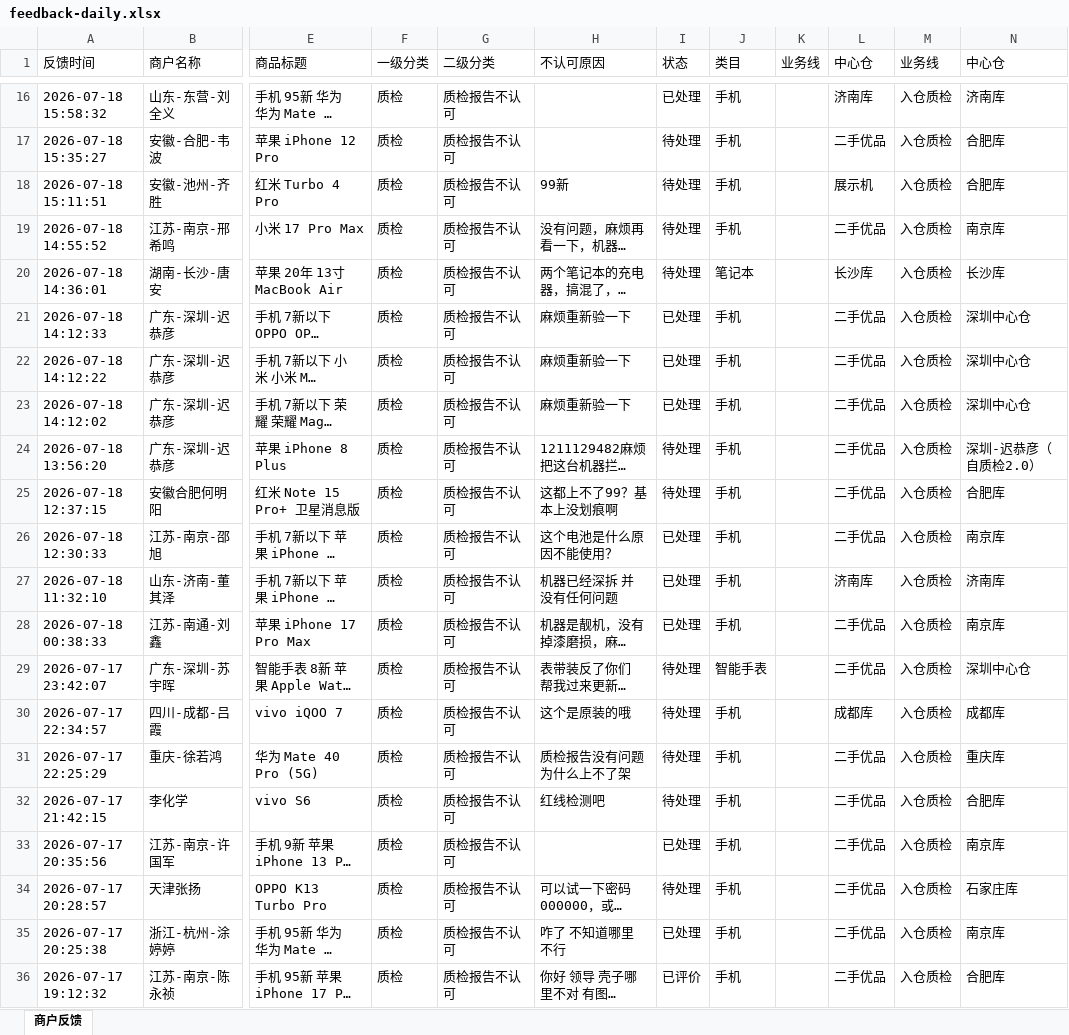
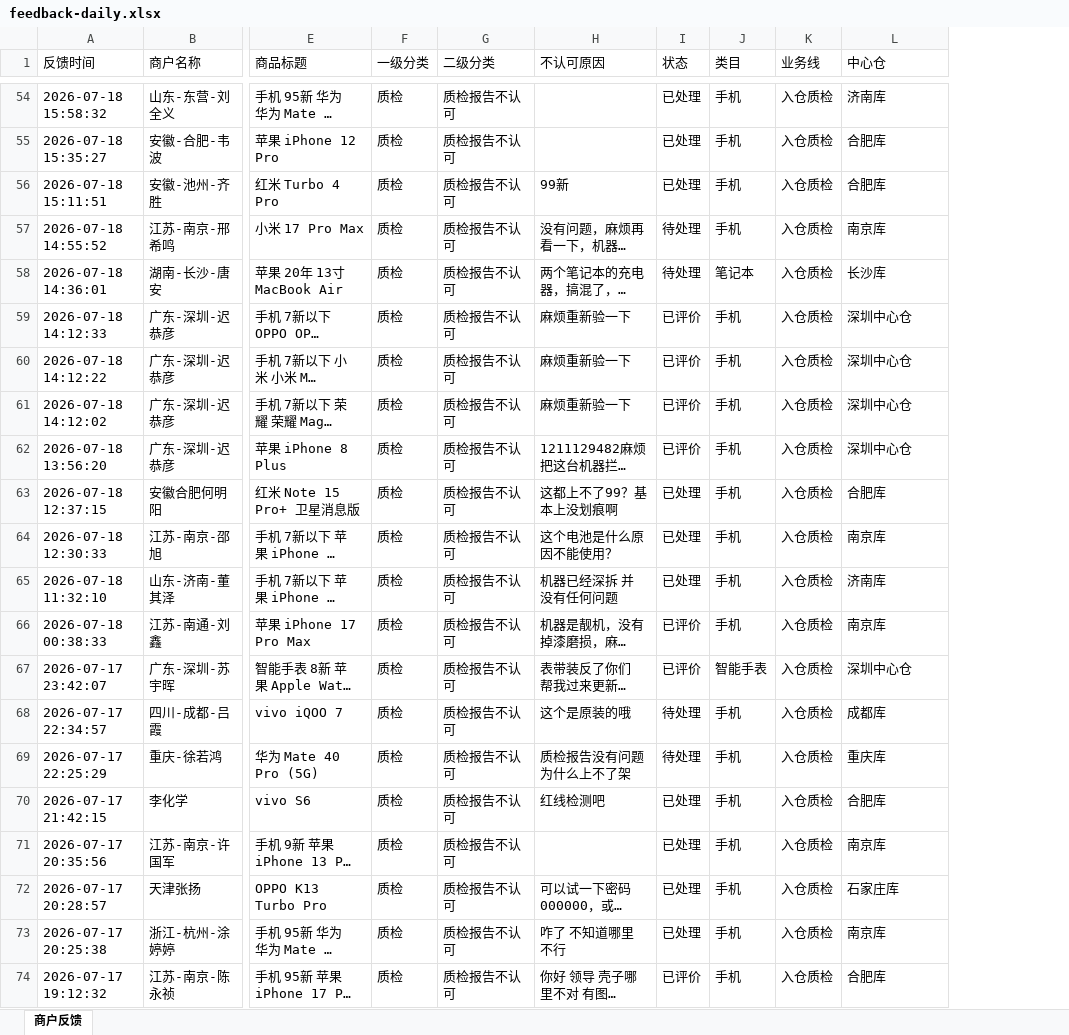
Before and after one commit to yangqidongzq/qc-dashboard, an Excel workbook: feedback-daily.xlsx, sheet 商户反馈, drawn as a sheet; only a part is shown, gaps mark what is left out; long unchanged cells end in …; values as stored, in another font and other column widths than the file's, no borders; removed rows and columns are numbered as before the commit, all else as after; the diff covers the shown part only; the diff names each change by its address in the sheet, - before the commit and + after, or states it on an @@ line.

```diff
--- a/feedback-daily.xlsx (sheet 商户反馈)
+++ b/feedback-daily.xlsx (sheet 商户反馈)
-column K (业务线), empty
-column L (中心仓), rows 16-36: 济南库 | 二手优品 | 展示机 | 二手优品 | 长沙库 | 二手优品 | 二手优品 | 二手优品 | 二手优品 | 二手优品 | 二手优品 | 济南库 | 二手优品 | 二手优品 | 成都库 | 二手优品 | 二手优品 | 二手优品 | 二手优品 | 二手优品 | 二手优品
-I55:I56 (状态): 待处理
+I55:I56 (状态): 已处理
-I59:I61 (状态): 已处理
+I59:I61 (状态): 已评价
-I62 (状态): 待处理
+I62 (状态): 已评价
-L62 (中心仓): 深圳-迟恭彦（自质检2.0）
+L62 (中心仓): 深圳中心仓
-I63 (状态): 待处理
+I63 (状态): 已处理
-I66 (状态): 已处理
+I66 (状态): 已评价
-I67 (状态): 待处理
+I67 (状态): 已评价
-I70 (状态): 待处理
+I70 (状态): 已处理
-I72 (状态): 待处理
+I72 (状态): 已处理
```
Also changed, not shown: 38 added rows, 63 removed rows and 78 edited cells elsewhere in this sheet.
